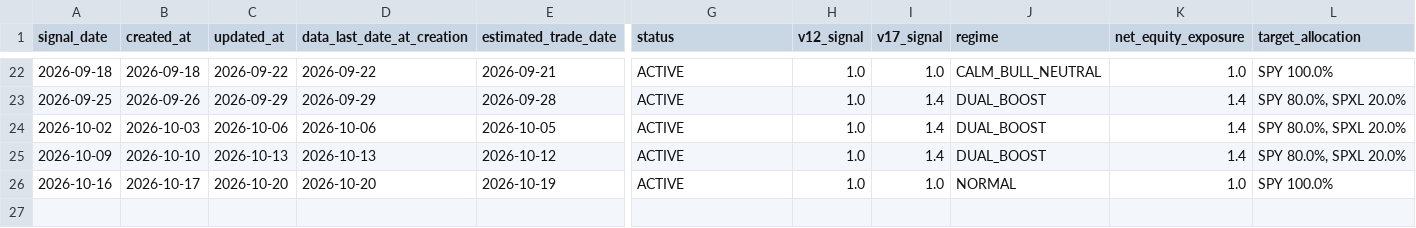
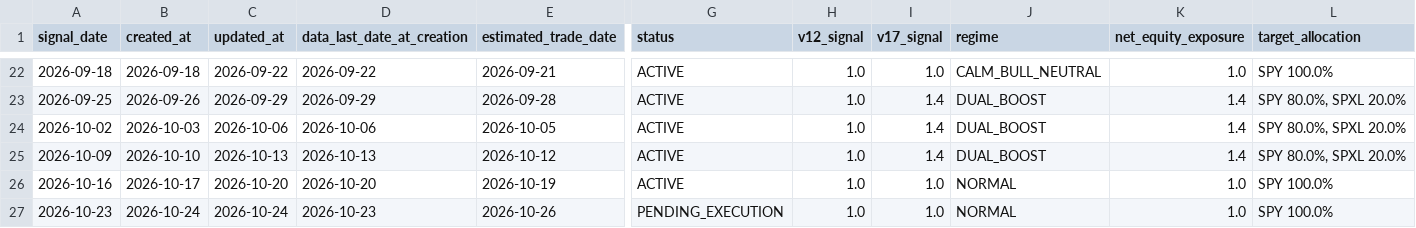
Before and after one commit to evantykwork02/spy-v17-production, a CSV file: live_tracker/live_signal_ledger.csv, drawn as a sheet; only a part is shown, gaps mark what is left out; rows hold the shown columns only; the diff names each change by its address in the sheet, - before the commit and + after, or states it on an @@ line.

```diff
--- a/live_tracker/live_signal_ledger.csv
+++ b/live_tracker/live_signal_ledger.csv
+row 27: 2026-10-23 | 2026-10-24 | 2026-10-24 | 2026-10-23 | 2026-10-26 | PENDING_EXECUTION | 1.0 | 1.0 | NORMAL | 1.0 | SPY 100.0%
```
Also changed, not shown: live_tracker/live_equity_curve.csv, live_tracker/live_signal_periods.csv, 13 other files.
